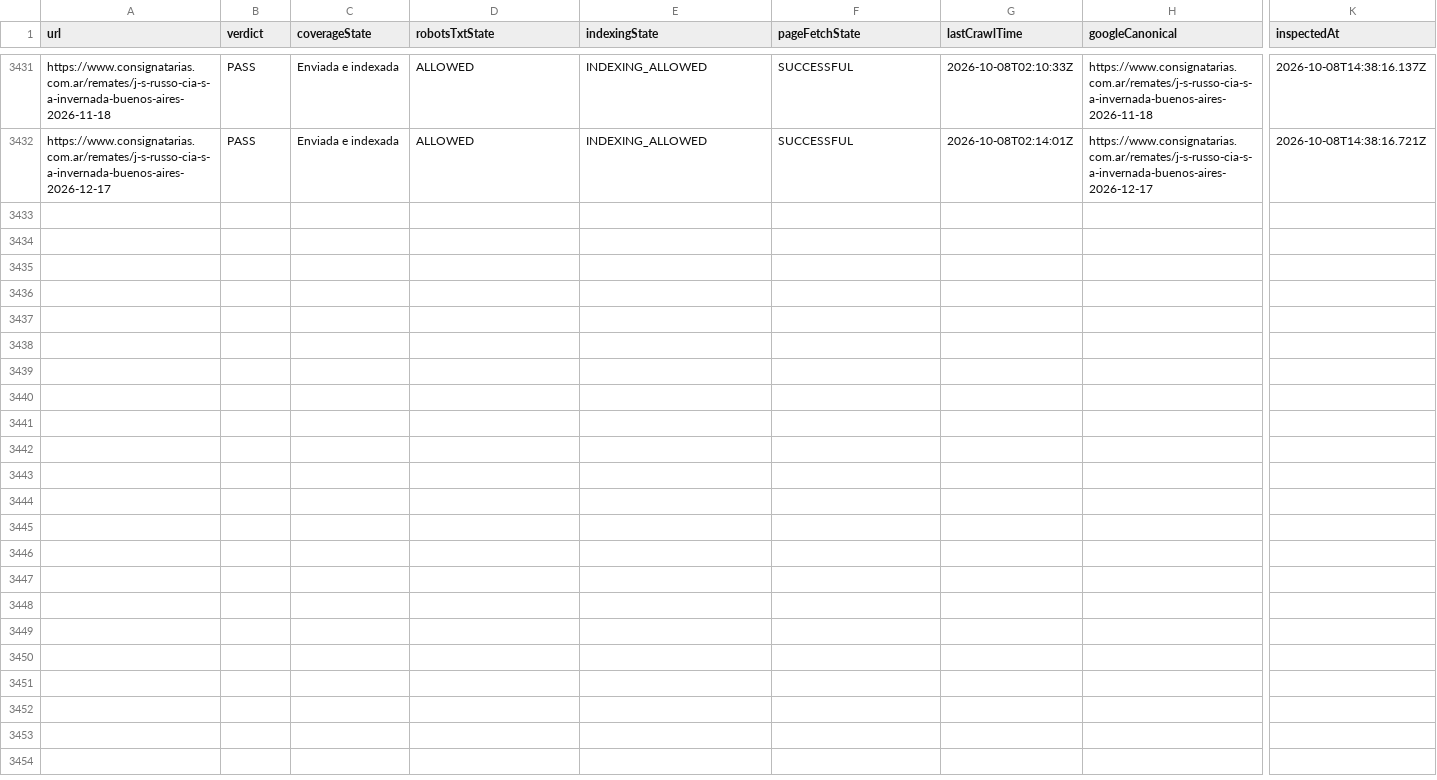
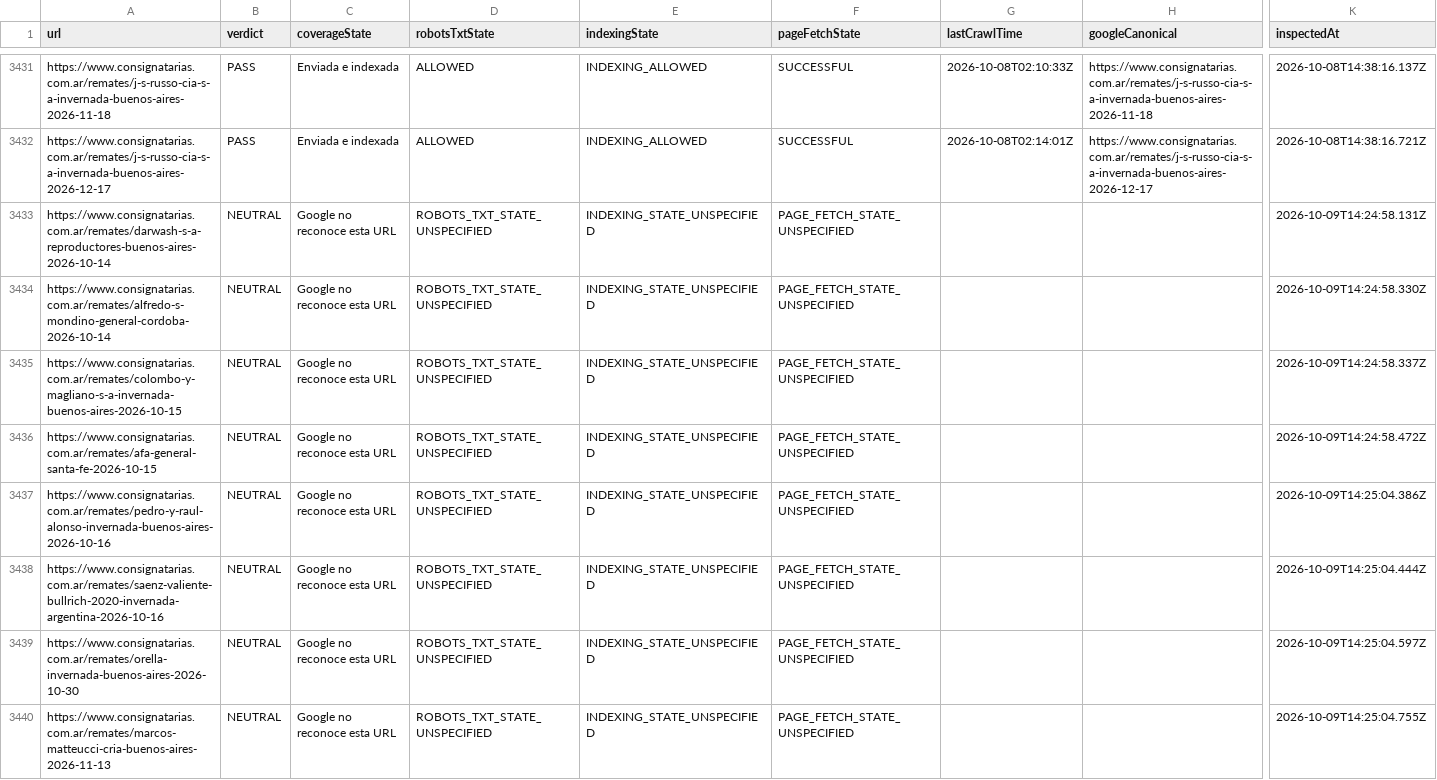
Before and after one commit to josebarnetche/consignatarias-next, a CSV file: reports/gsc/indexacion.csv, drawn as a sheet; only a part is shown, gaps mark what is left out; rows hold the shown columns only; the diff names each change by its address in the sheet, - before the commit and + after, or states it on an @@ line.

```diff
--- a/reports/gsc/indexacion.csv
+++ b/reports/gsc/indexacion.csv
+row 3433: https://www.consignatarias.com.ar/remates/darwash-s-a-reproductores-buenos-aires-2026-10-14 | NEUTRAL | Google no reconoce esta URL | ROBOTS_TXT_STATE_UNSPECIFIED | INDEXING_STATE_UNSPECIFIED | PAGE_FETCH_STATE_UNSPECIFIED |  |  | 2026-10-09T14:24:58.131Z
+row 3434: https://www.consignatarias.com.ar/remates/alfredo-s-mondino-general-cordoba-2026-10-14 | NEUTRAL | Google no reconoce esta URL | ROBOTS_TXT_STATE_UNSPECIFIED | INDEXING_STATE_UNSPECIFIED | PAGE_FETCH_STATE_UNSPECIFIED |  |  | 2026-10-09T14:24:58.330Z
+row 3435: https://www.consignatarias.com.ar/remates/colombo-y-magliano-s-a-invernada-buenos-aires-2026-10-15 | NEUTRAL | Google no reconoce esta URL | ROBOTS_TXT_STATE_UNSPECIFIED | INDEXING_STATE_UNSPECIFIED | PAGE_FETCH_STATE_UNSPECIFIED |  |  | 2026-10-09T14:24:58.337Z
+row 3436: https://www.consignatarias.com.ar/remates/afa-general-santa-fe-2026-10-15 | NEUTRAL | Google no reconoce esta URL | ROBOTS_TXT_STATE_UNSPECIFIED | INDEXING_STATE_UNSPECIFIED | PAGE_FETCH_STATE_UNSPECIFIED |  |  | 2026-10-09T14:24:58.472Z
+row 3437: https://www.consignatarias.com.ar/remates/pedro-y-raul-alonso-invernada-buenos-aires-2026-10-16 | NEUTRAL | Google no reconoce esta URL | ROBOTS_TXT_STATE_UNSPECIFIED | INDEXING_STATE_UNSPECIFIED | PAGE_FETCH_STATE_UNSPECIFIED |  |  | 2026-10-09T14:25:04.386Z
+row 3438: https://www.consignatarias.com.ar/remates/saenz-valiente-bullrich-2020-invernada-argentina-2026-10-16 | NEUTRAL | Google no reconoce esta URL | ROBOTS_TXT_STATE_UNSPECIFIED | INDEXING_STATE_UNSPECIFIED | PAGE_FETCH_STATE_UNSPECIFIED |  |  | 2026-10-09T14:25:04.444Z
+row 3439: https://www.consignatarias.com.ar/remates/orella-invernada-buenos-aires-2026-10-30 | NEUTRAL | Google no reconoce esta URL | ROBOTS_TXT_STATE_UNSPECIFIED | INDEXING_STATE_UNSPECIFIED | PAGE_FETCH_STATE_UNSPECIFIED |  |  | 2026-10-09T14:25:04.597Z
+row 3440: https://www.consignatarias.com.ar/remates/marcos-matteucci-cria-buenos-aires-2026-11-13 | NEUTRAL | Google no reconoce esta URL | ROBOTS_TXT_STATE_UNSPECIFIED | INDEXING_STATE_UNSPECIFIED | PAGE_FETCH_STATE_UNSPECIFIED |  |  | 2026-10-09T14:25:04.755Z
```
Also changed, not shown: 1 other file.
